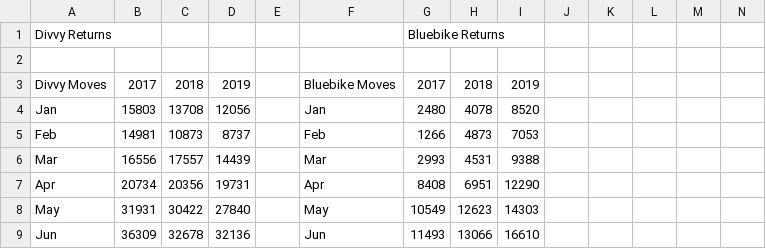
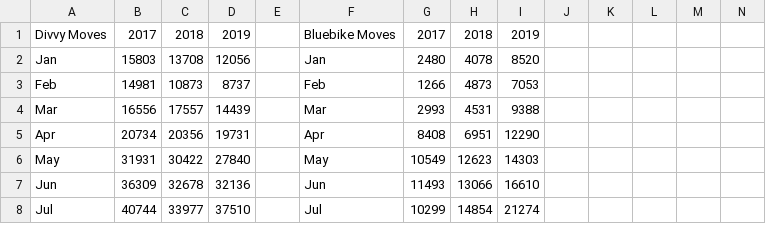
Before and after one commit to cheryltky/bikeshare_studies, a CSV file: csvdata/q5.csv, drawn as a sheet; only a part is shown; the shorter side is filled out with more unchanged rows; rows hold the shown columns only; the diff covers the shown part only; the diff names each change by its address in the sheet, - before the commit and + after, or states it on an @@ line.

```diff
--- a/csvdata/q5.csv
+++ b/csvdata/q5.csv
-row 1: Divvy Returns |  |  |  |  |  | Bluebike Returns
-row 2: (empty)
```
Also changed, not shown: 20 removed rows and 11 edited cells elsewhere in this file, 3 other files.
